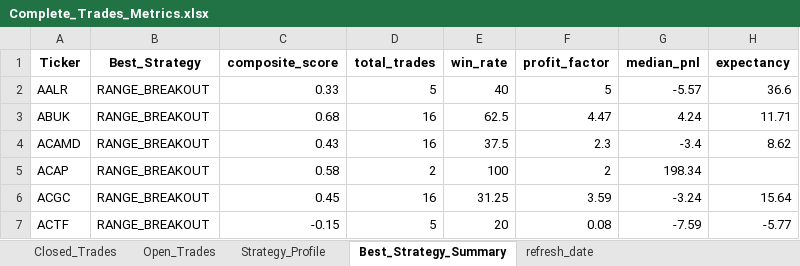
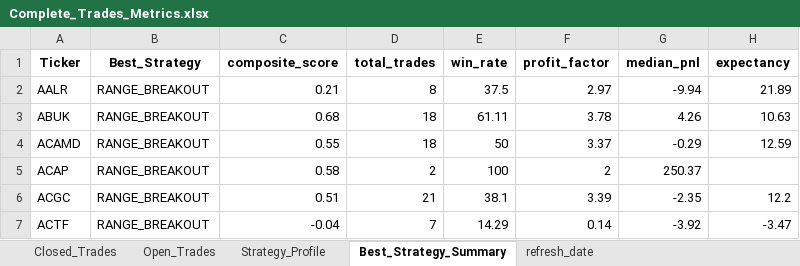
Before and after one commit to vancedmazen-art/stock_dashboard, an Excel workbook: Complete_Trades_Metrics.xlsx, sheet Best_Strategy_Summary, drawn as a sheet; only a part is shown; values as stored, in another font and other column widths than the file's, no borders; the diff covers the shown part only; the diff names each change by its address in the sheet, - before the commit and + after, or states it on an @@ line.

```diff
--- a/Complete_Trades_Metrics.xlsx (sheet Best_Strategy_Summary)
+++ b/Complete_Trades_Metrics.xlsx (sheet Best_Strategy_Summary)
-C2 (composite_score): 0.33
+C2 (composite_score): 0.21
-D2 (total_trades): 5
+D2 (total_trades): 8
-E2 (win_rate): 40
+E2 (win_rate): 37.5
-F2 (profit_factor): 5
+F2 (profit_factor): 2.97
-G2 (median_pnl): -5.57
+G2 (median_pnl): -9.94
-H2 (expectancy): 36.6
+H2 (expectancy): 21.89
-D3:D4 (total_trades): 16
+D3:D4 (total_trades): 18
-E3 (win_rate): 62.5
+E3 (win_rate): 61.11
-F3 (profit_factor): 4.47
+F3 (profit_factor): 3.78
-G3 (median_pnl): 4.24
+G3 (median_pnl): 4.26
-H3 (expectancy): 11.71
+H3 (expectancy): 10.63
-C4 (composite_score): 0.43
+C4 (composite_score): 0.55
-E4 (win_rate): 37.5
+E4 (win_rate): 50
-F4 (profit_factor): 2.3
+F4 (profit_factor): 3.37
-G4 (median_pnl): -3.4
+G4 (median_pnl): -0.29
-H4 (expectancy): 8.62
+H4 (expectancy): 12.59
-G5 (median_pnl): 198.34
+G5 (median_pnl): 250.37
-C6 (composite_score): 0.45
+C6 (composite_score): 0.51
-D6 (total_trades): 16
+D6 (total_trades): 21
-E6 (win_rate): 31.25
+E6 (win_rate): 38.1
-F6 (profit_factor): 3.59
+F6 (profit_factor): 3.39
-G6 (median_pnl): -3.24
+G6 (median_pnl): -2.35
-H6 (expectancy): 15.64
+H6 (expectancy): 12.2
-C7 (composite_score): -0.15
+C7 (composite_score): -0.04
-D7 (total_trades): 5
+D7 (total_trades): 7
-E7 (win_rate): 20
+E7 (win_rate): 14.29
-F7 (profit_factor): 0.08
+F7 (profit_factor): 0.14
-G7 (median_pnl): -7.59
+G7 (median_pnl): -3.92
-H7 (expectancy): -5.77
+H7 (expectancy): -3.47
```
Also changed, not shown: 816 edited cells elsewhere in this sheet, sheet Closed_Trades, sheet Strategy_Profile, sheet Open_Trades.
